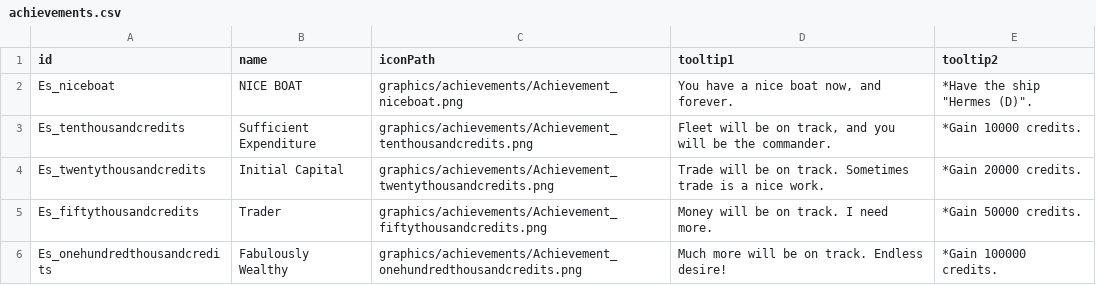
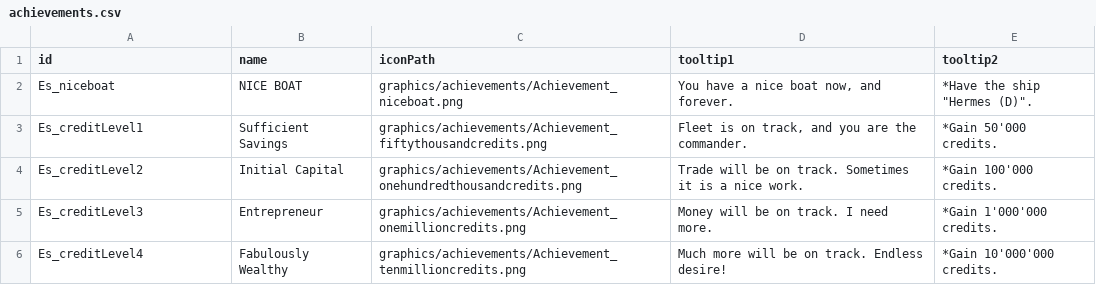
Before and after one commit to Iridescens/ExtraSystemReloaded, a CSV file: data/config/achievements.csv, drawn as a sheet.

Commit message:
Made the ES Reloaded work again! Definitely! Also spellchecked and beautified Achievements.

```diff
--- a/data/config/achievements.csv
+++ b/data/config/achievements.csv
@@ -2,5 +2,5 @@ id,name,iconPath,tooltip1,tooltip2
 Es_niceboat,NICE BOAT,graphics/achievements/Achievement_niceboat.png,"You have a nice boat now, and forever.","*Have the ship ""Hermes (D)""."
-Es_tenthousandcredits,Sufficient Expenditure,graphics/achievements/Achievement_tenthousandcredits.png,"Fleet will be on track, and you will be the commander.",*Gain 10000 credits.
-Es_twentythousandcredits,Initial Capital,graphics/achievements/Achievement_twentythousandcredits.png,Trade will be on track. Sometimes trade is a nice work.,*Gain 20000 credits.
-Es_fiftythousandcredits,Trader,graphics/achievements/Achievement_fiftythousandcredits.png,Money will be on track. I need more.,*Gain 50000 credits.
-Es_onehundredthousandcredits,Fabulously Wealthy,graphics/achievements/Achievement_onehundredthousandcredits.png,Much more will be on track. Endless desire!,*Gain 100000 credits.
+Es_creditLevel1,Sufficient Savings,graphics/achievements/Achievement_fiftythousandcredits.png,"Fleet is on track, and you are the commander.","*Gain 50'000 credits."
+Es_creditLevel2,Initial Capital,graphics/achievements/Achievement_onehundredthousandcredits.png,Trade will be on track. Sometimes it is a nice work.,"*Gain 100'000 credits."
+Es_creditLevel3,Entrepreneur,graphics/achievements/Achievement_onemillioncredits.png,Money will be on track. I need more.,"*Gain 1'000'000 credits."
+Es_creditLevel4,Fabulously Wealthy,graphics/achievements/Achievement_tenmillioncredits.png,Much more will be on track. Endless desire!,"*Gain 10'000'000 credits."
```
Also changed, not shown: 15 other files.
